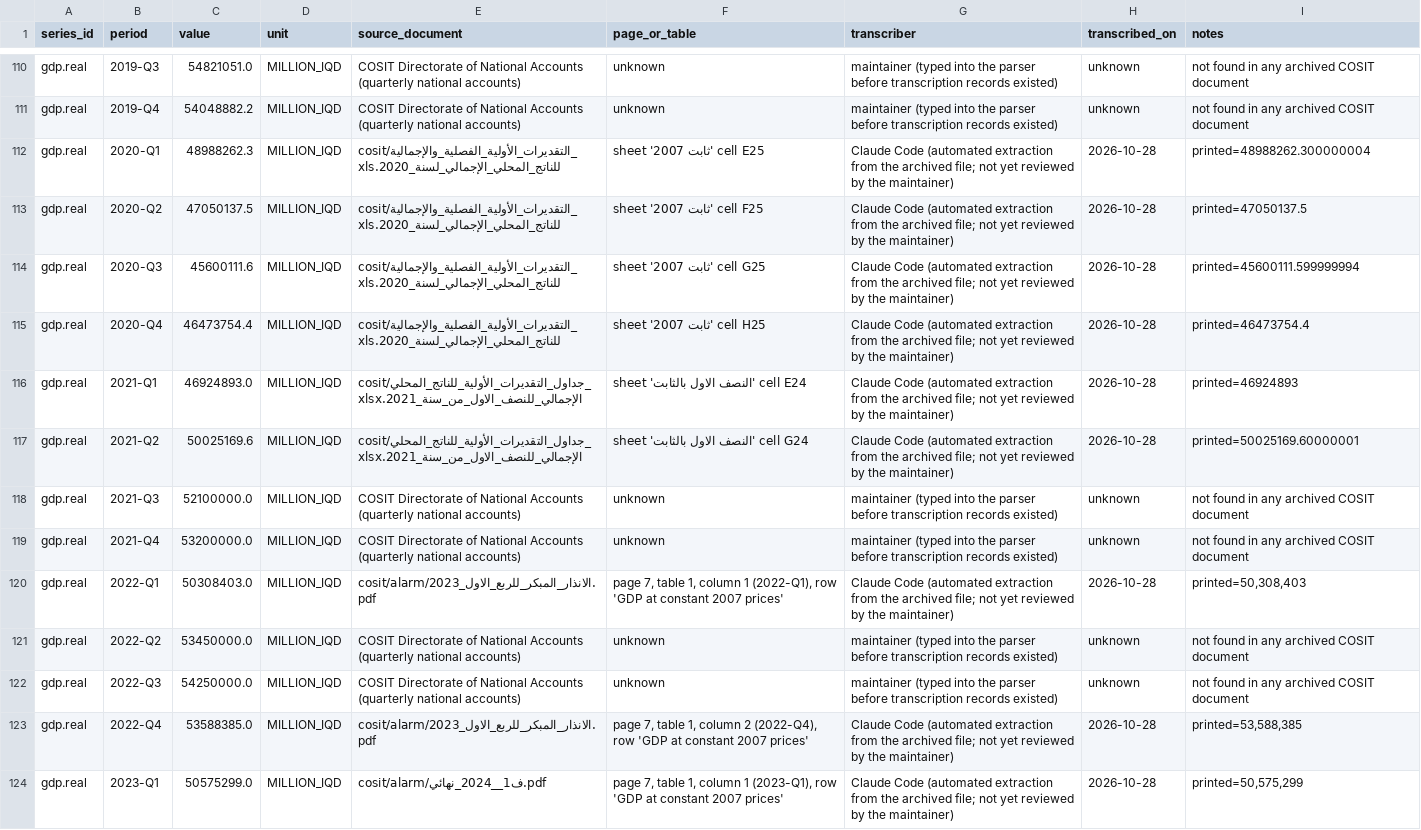
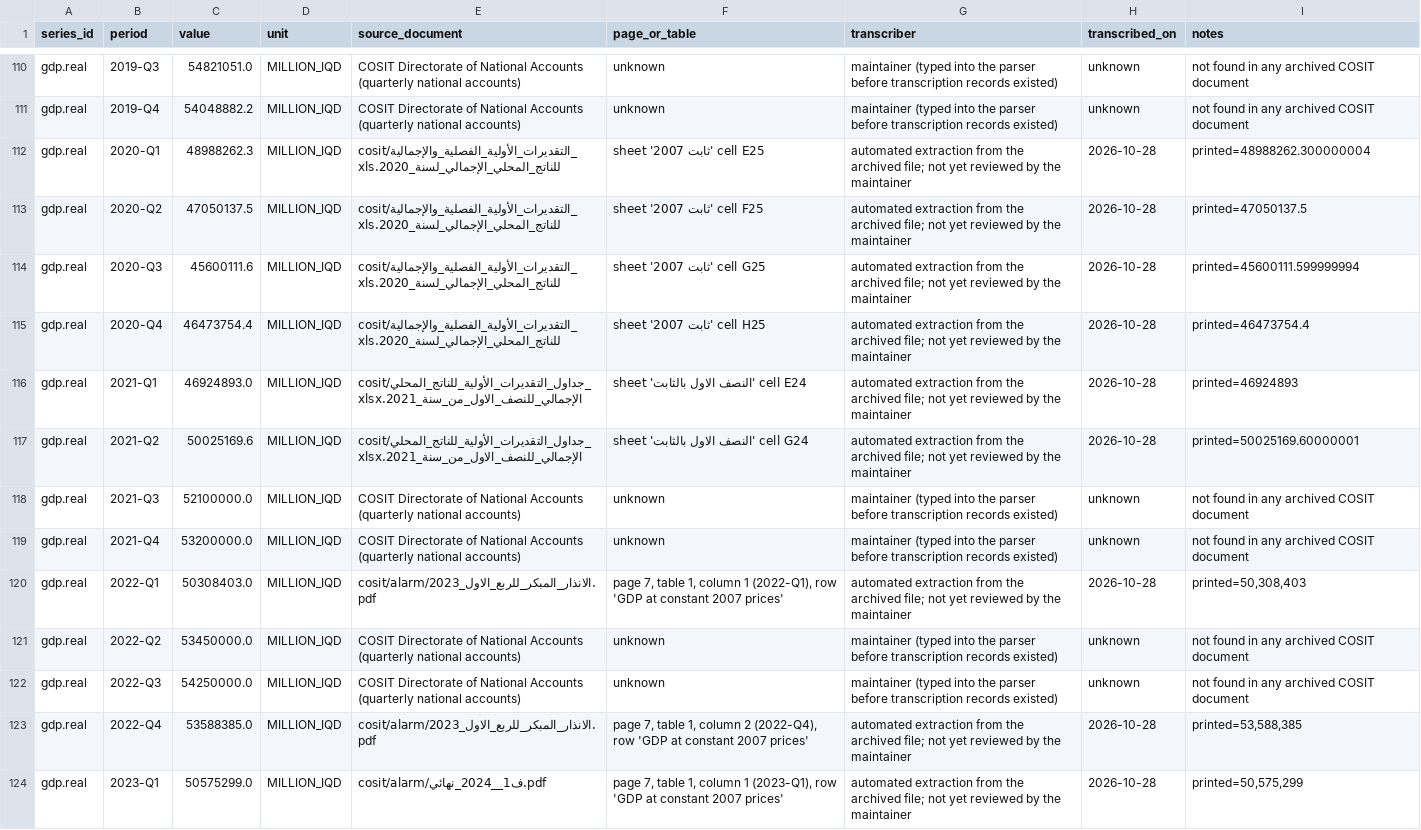
Before and after one commit to HusseinKh90/iraqdata, a CSV file: pipeline/raw/transcribed/cosit_gdp_quarterly_2026-11-16.csv, drawn as a sheet; only a part is shown, gaps mark what is left out; the diff covers the shown part only; the diff names each change by its address in the sheet, - before the commit and + after, or states it on an @@ line.

```diff
--- a/pipeline/raw/transcribed/cosit_gdp_quarterly_2026-11-16.csv
+++ b/pipeline/raw/transcribed/cosit_gdp_quarterly_2026-11-16.csv
-G112:G117 (transcriber): Claude Code (automated extraction from the archived file; not yet reviewed by the maintainer)
+G112:G117 (transcriber): automated extraction from the archived file; not yet reviewed by the maintainer
-G120 (transcriber): Claude Code (automated extraction from the archived file; not yet reviewed by the maintainer)
+G120 (transcriber): automated extraction from the archived file; not yet reviewed by the maintainer
-G123:G124 (transcriber): Claude Code (automated extraction from the archived file; not yet reviewed by the maintainer)
+G123:G124 (transcriber): automated extraction from the archived file; not yet reviewed by the maintainer
```
Also changed, not shown: 3 added rows, 3 removed rows and 83 edited cells elsewhere in this file, 8 other files.
